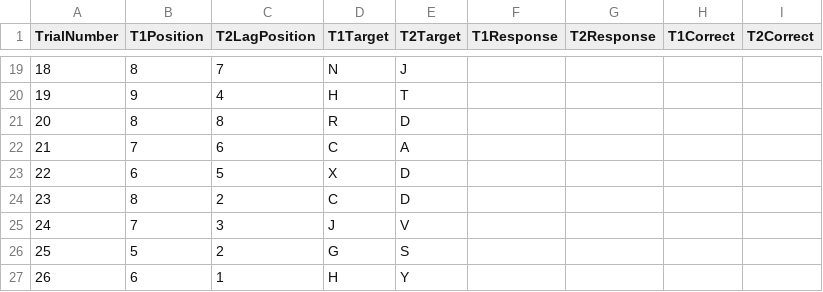
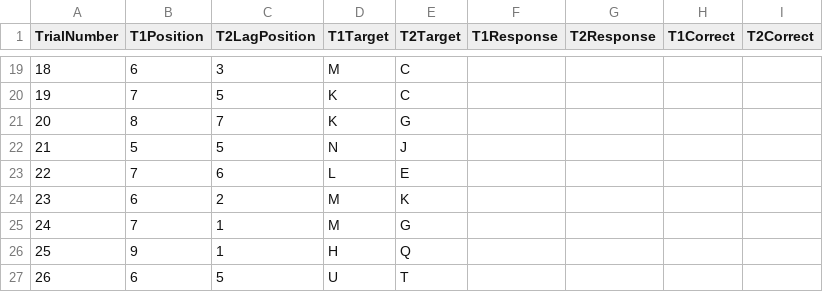
Before and after one commit to LeafYeeXYZ/MatlabAttentionalBlink, a CSV file: OriginalData.csv, drawn as a sheet; only a part is shown, gaps mark what is left out; the diff covers the shown part only.

```diff
--- a/OriginalData.csv
+++ b/OriginalData.csv
@@ -19,9 +19,9 @@ TrialNumber,T1Position,T2LagPosition,T1Target,T2Target,T1Response,T2Response,T1C
-18,8,7,N,J,,,,
-19,9,4,H,T,,,,
-20,8,8,R,D,,,,
-21,7,6,C,A,,,,
-22,6,5,X,D,,,,
-23,8,2,C,D,,,,
-24,7,3,J,V,,,,
-25,5,2,G,S,,,,
-26,6,1,H,Y,,,,
+18,6,3,M,C,,,,
+19,7,5,K,C,,,,
+20,8,7,K,G,,,,
+21,5,5,N,J,,,,
+22,7,6,L,E,,,,
+23,6,2,M,K,,,,
+24,7,1,M,G,,,,
+25,9,1,H,Q,,,,
+26,6,5,U,T,,,,
```
Also changed, not shown: 117 edited cells elsewhere in this file, CalculatedData.csv, 3 other files.
